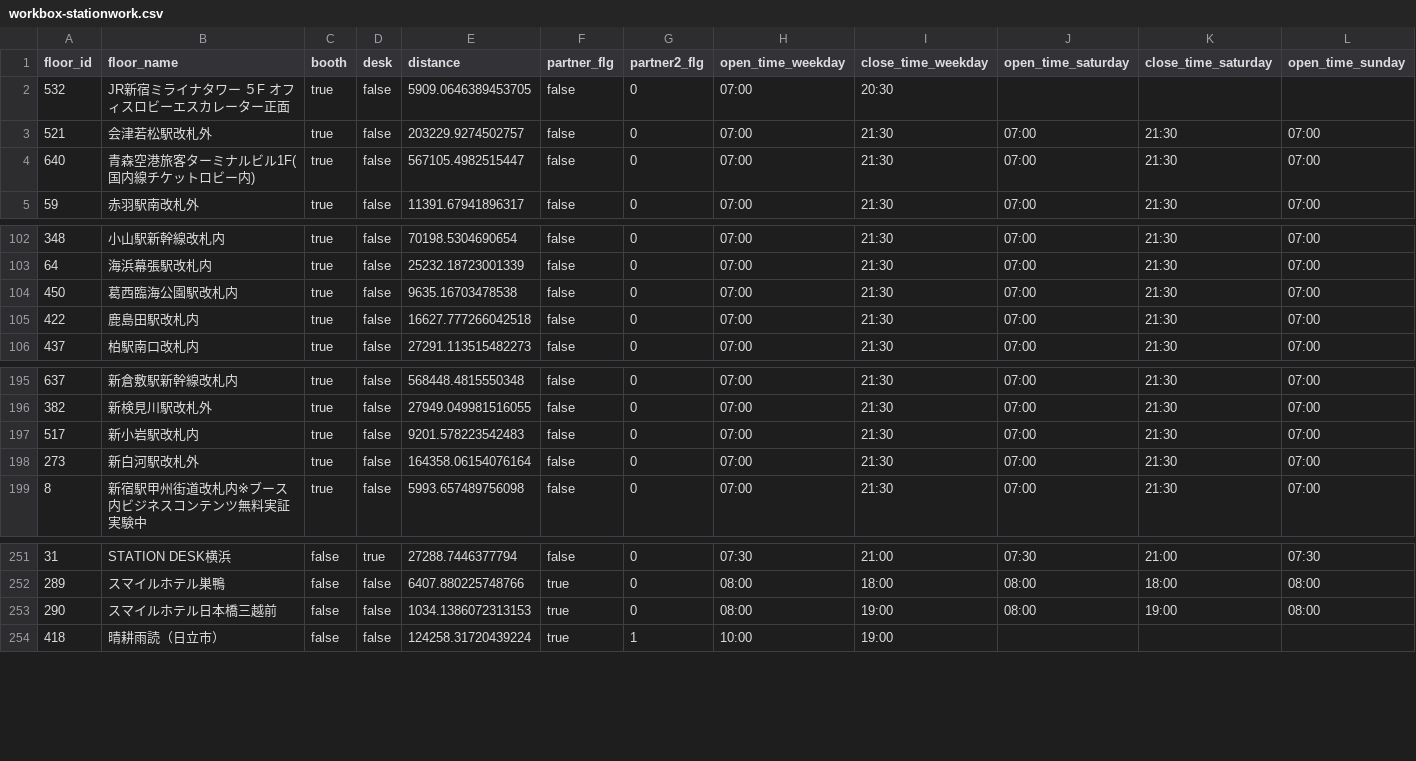
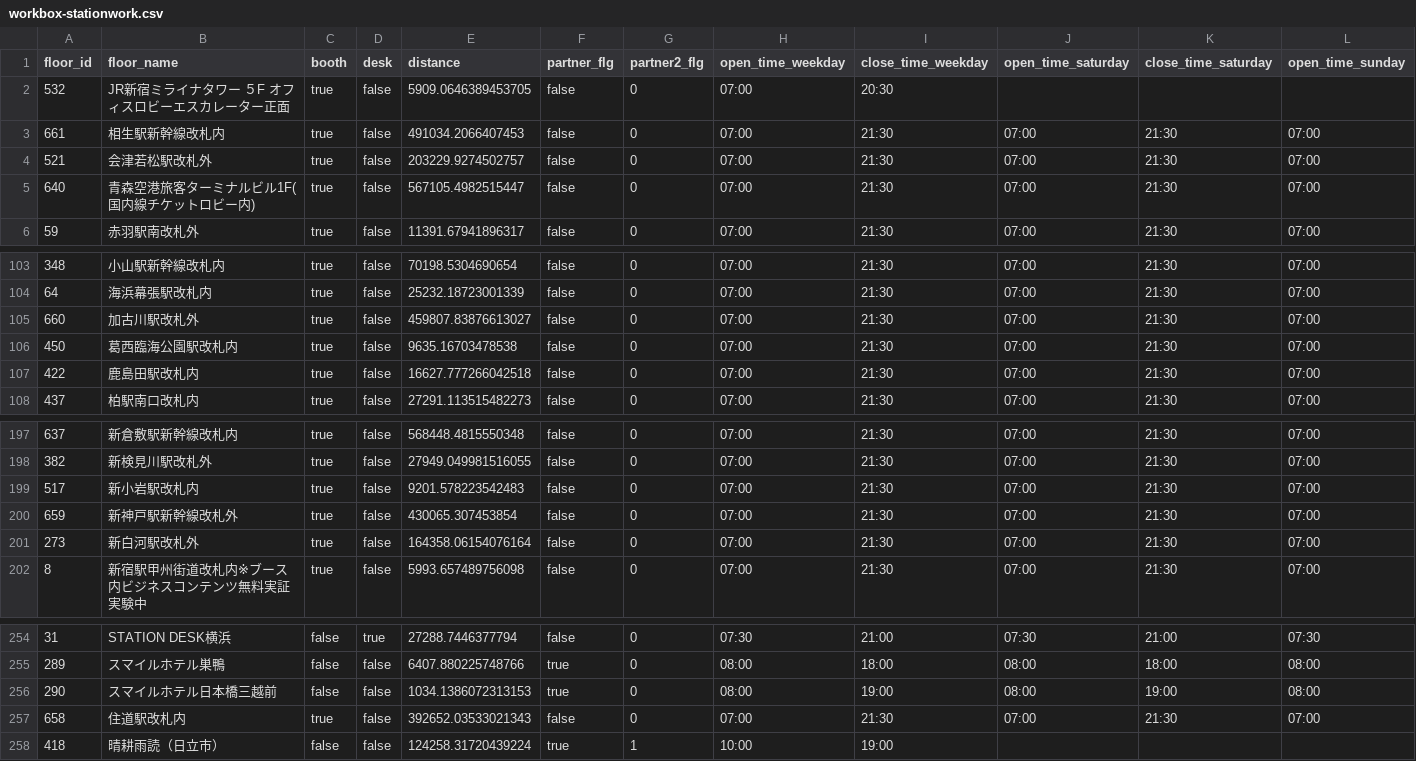
Before and after one commit to code4fukui/workbox, a CSV file: workbox-stationwork.csv, drawn as a sheet; only a part is shown, gaps mark what is left out; rows hold the shown columns only; the diff names each change by its address in the sheet, - before the commit and + after, or states it on an @@ line.

```diff
--- a/workbox-stationwork.csv
+++ b/workbox-stationwork.csv
+row 3: 661 | 相生駅新幹線改札内 | true | false | 491034.2066407453 | false | 0 | 07:00 | 21:30 | 07:00 | 21:30 | 07:00
+row 105: 660 | 加古川駅改札外 | true | false | 459807.83876613027 | false | 0 | 07:00 | 21:30 | 07:00 | 21:30 | 07:00
+row 200: 659 | 新神戸駅新幹線改札外 | true | false | 430065.307453854 | false | 0 | 07:00 | 21:30 | 07:00 | 21:30 | 07:00
+row 257: 658 | 住道駅改札内 | true | false | 392652.03533021343 | false | 0 | 07:00 | 21:30 | 07:00 | 21:30 | 07:00
```
Also changed, not shown: workbox-telecube.csv, 2 other files.
